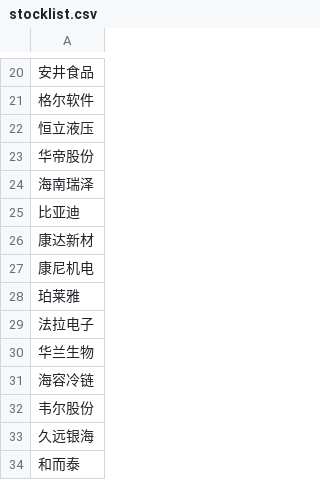
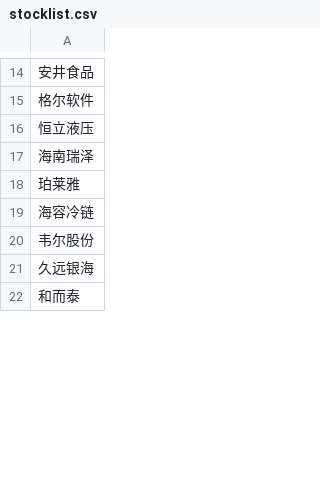
Before and after one commit to zqweng/stock, a CSV file: stocklist.csv, drawn as a sheet; only a part is shown, gaps mark what is left out; the diff covers the shown part only.

Commit message:
change stocklist

```diff
--- a/stocklist.csv
+++ b/stocklist.csv
@@ -22,10 +16,4 @@
 恒立液压
-华帝股份
 海南瑞泽
-比亚迪
-康达新材
-康尼机电
 珀莱雅
-法拉电子
-华兰生物
 海容冷链
```
Also changed, not shown: 5 added rows and 6 removed rows elsewhere in this file, mystocklist-detail.csv, 1 other file.
